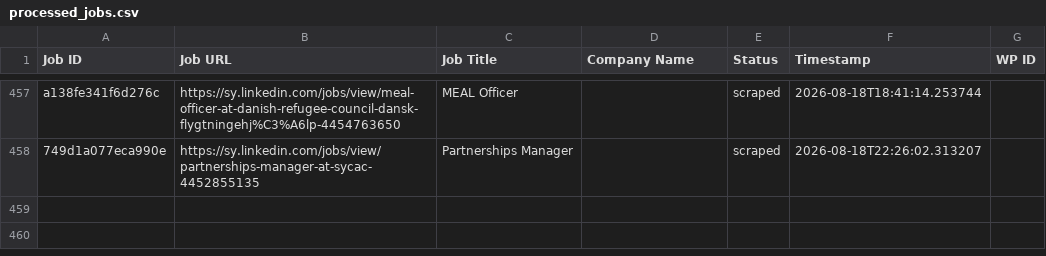
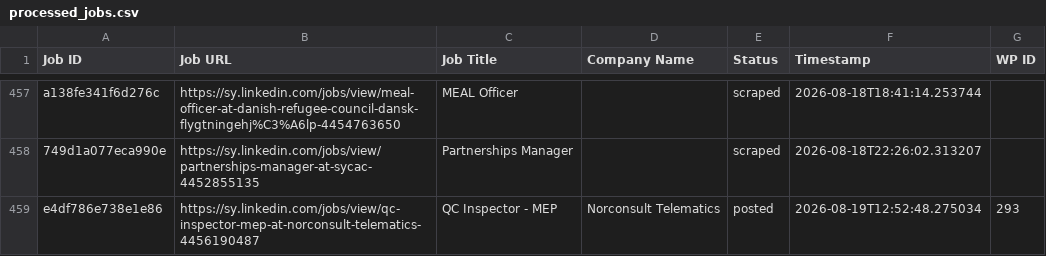
Before and after one commit to innovationinc2000/sy, a CSV file: processed_jobs.csv, drawn as a sheet; only a part is shown, gaps mark what is left out; the diff names each change by its address in the sheet, - before the commit and + after, or states it on an @@ line.

```diff
--- a/processed_jobs.csv
+++ b/processed_jobs.csv
+row 459: e4df786e738e1e86 | https://sy.linkedin.com/jobs/view/qc-inspector-mep-at-norconsult-telematics-4456190487 | QC Inspector - MEP | Norconsult Telematics | posted | 2026-08-19T12:52:48.275034 | 293
```
